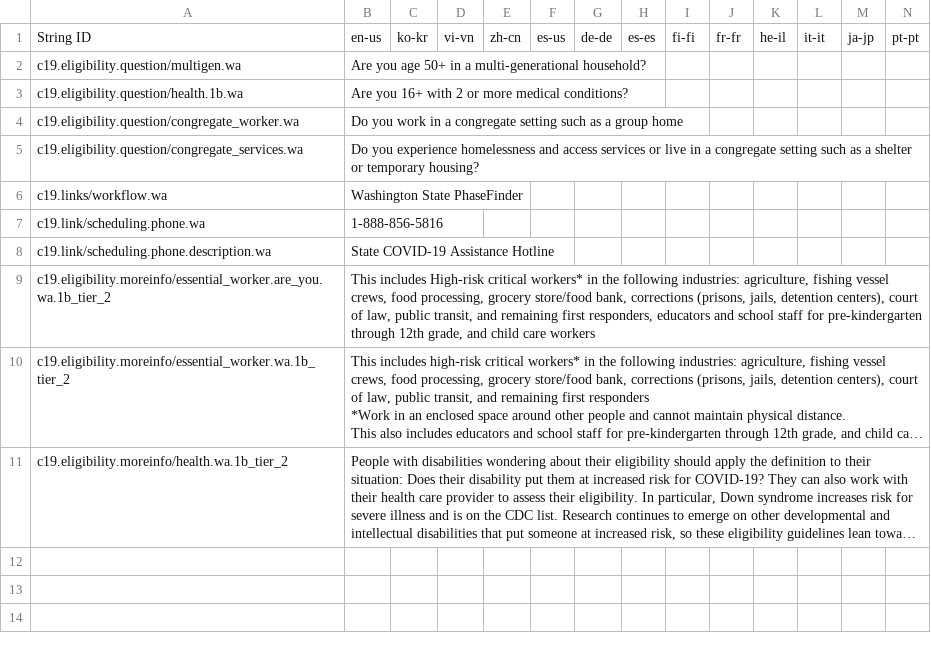
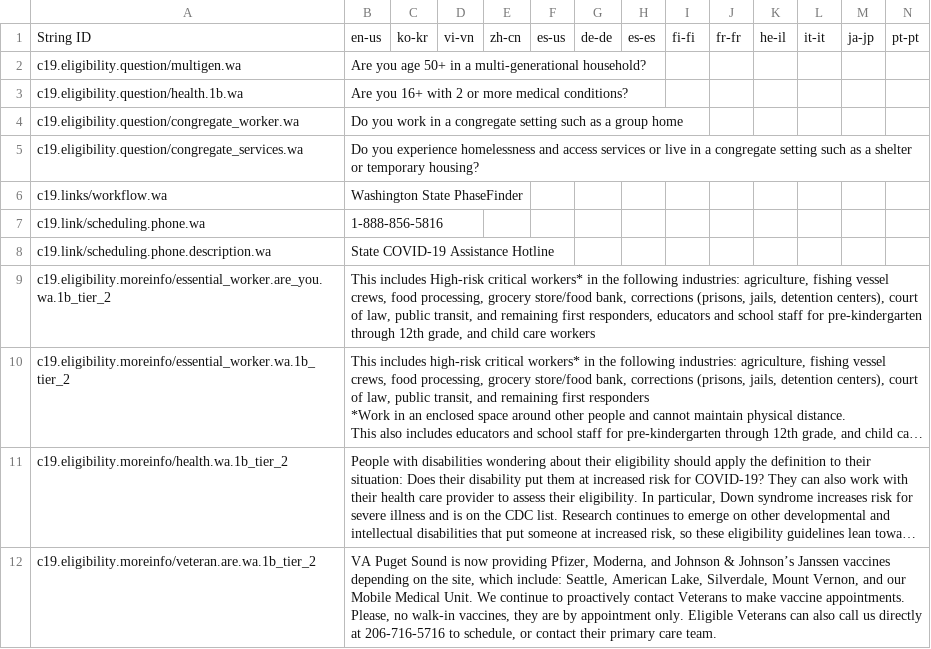
Before and after one commit to microsoft/covid-vaccine-bot, a CSV file: packages/plans/data/policies/washington/washington.csv, drawn as a sheet; only a part is shown; long unchanged cells end in …; rows hold the shown columns only; the diff names each change by its address in the sheet, - before the commit and + after, or states it on an @@ line.

Commit message:
updated washington/washington.csv

```diff
--- a/packages/plans/data/policies/washington/washington.csv
+++ b/packages/plans/data/policies/washington/washington.csv
+row 12: c19.eligibility.moreinfo/veteran.are.wa.1b_tier_2 | VA Puget Sound is now providing Pfizer, Moderna, and Johnson & Johnson’s Janssen vaccines depending on the site, which include: Seattle, American Lake, Silverdale, Mount Vernon, and our Mobile Medical Unit. We continue to proactively contact Veterans to make vaccine appointments. Please, no walk-in vaccines, they are by appointment only. Eligible Veterans can also call us directly at 206-716-5716 to schedule, or contact their primary care team.
```
